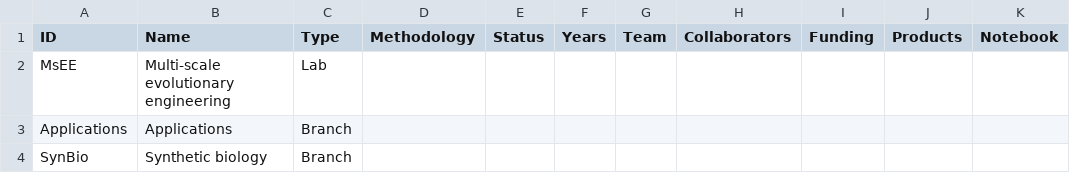
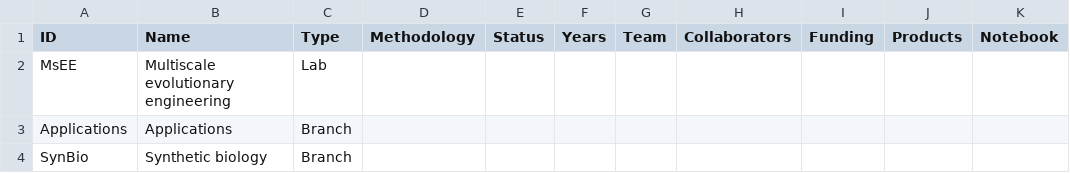
Before and after one commit to mseeLab/mseelab.github.io, a CSV file: dat/projects.csv, drawn as a sheet; only a part is shown; the diff covers the shown part only; the diff names each change by its address in the sheet, - before the commit and + after, or states it on an @@ line.

```diff
--- a/dat/projects.csv
+++ b/dat/projects.csv
-B2 (Name): Multi-scale evolutionary engineering
+B2 (Name): Multiscale evolutionary engineering
```
Also changed, not shown: 1 edited cell elsewhere in this file, 2 other files.
